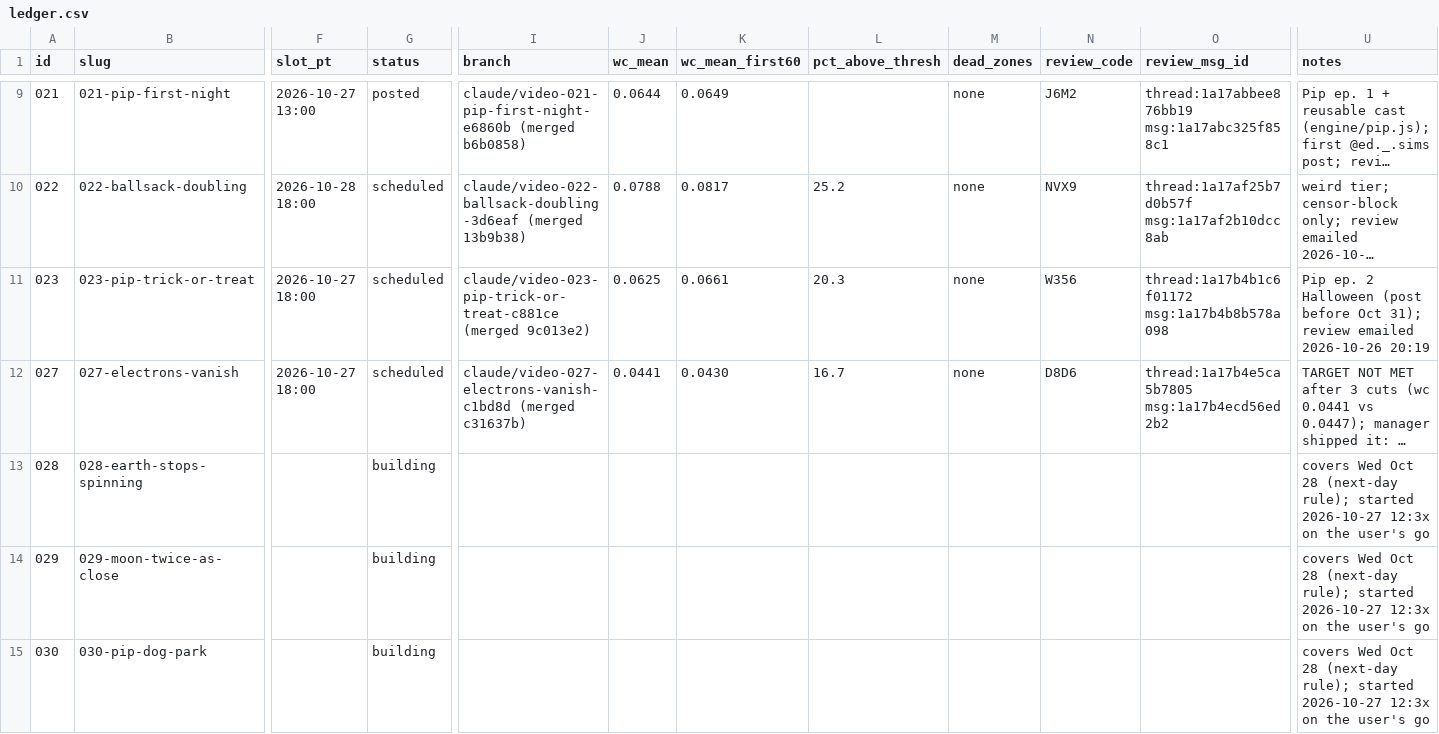
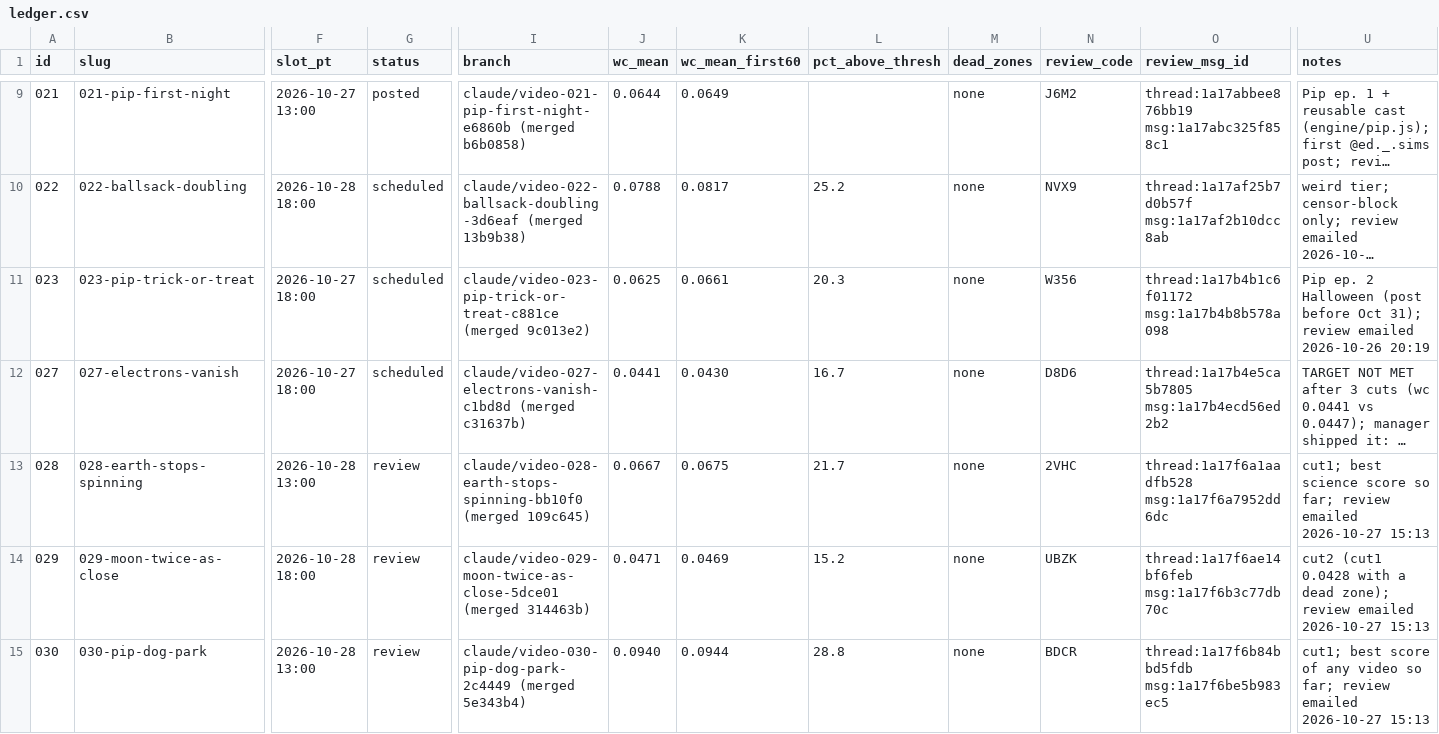
Before and after one commit to dylann4500/EDStudio, a CSV file: ops/ledger.csv, drawn as a sheet; only a part is shown, gaps mark what is left out; long unchanged cells end in …; the diff covers the shown part only; the diff names each change by its address in the sheet, - before the commit and + after, or states it on an @@ line.

```diff
--- a/ops/ledger.csv
+++ b/ops/ledger.csv
-F13 (slot_pt): (empty)
+F13 (slot_pt): 2026-10-28 13:00
-G13:G15 (status): building
+G13:G15 (status): review
-I13 (branch): (empty)
+I13 (branch): claude/video-028-earth-stops-spinning-bb10f0 (merged 109c645)
-J13 (wc_mean): (empty)
+J13 (wc_mean): 0.0667
-K13 (wc_mean_first60): (empty)
+K13 (wc_mean_first60): 0.0675
-L13 (pct_above_thresh): (empty)
+L13 (pct_above_thresh): 21.7
-M13:M15 (dead_zones): (empty)
+M13:M15 (dead_zones): none
-N13 (review_code): (empty)
+N13 (review_code): 2VHC
-O13 (review_msg_id): (empty)
+O13 (review_msg_id): thread:1a17f6a1aadfb528 msg:1a17f6a7952dd6dc
-U13 (notes): covers Wed Oct 28 (next-day rule); started 2026-10-27 12:3x on the user's go
+U13 (notes): cut1; best science score so far; review emailed 2026-10-27 15:13
-F14 (slot_pt): (empty)
+F14 (slot_pt): 2026-10-28 18:00
-I14 (branch): (empty)
+I14 (branch): claude/video-029-moon-twice-as-close-5dce01 (merged 314463b)
-J14 (wc_mean): (empty)
+J14 (wc_mean): 0.0471
-K14 (wc_mean_first60): (empty)
+K14 (wc_mean_first60): 0.0469
-L14 (pct_above_thresh): (empty)
+L14 (pct_above_thresh): 15.2
-N14 (review_code): (empty)
+N14 (review_code): UBZK
-O14 (review_msg_id): (empty)
+O14 (review_msg_id): thread:1a17f6ae14bf6feb msg:1a17f6b3c77db70c
-U14 (notes): covers Wed Oct 28 (next-day rule); started 2026-10-27 12:3x on the user's go
+U14 (notes): cut2 (cut1 0.0428 with a dead zone); review emailed 2026-10-27 15:13
-F15 (slot_pt): (empty)
+F15 (slot_pt): 2026-10-28 13:00
-I15 (branch): (empty)
+I15 (branch): claude/video-030-pip-dog-park-2c4449 (merged 5e343b4)
-J15 (wc_mean): (empty)
+J15 (wc_mean): 0.0940
-K15 (wc_mean_first60): (empty)
+K15 (wc_mean_first60): 0.0944
-L15 (pct_above_thresh): (empty)
+L15 (pct_above_thresh): 28.8
-N15 (review_code): (empty)
+N15 (review_code): BDCR
-O15 (review_msg_id): (empty)
+O15 (review_msg_id): thread:1a17f6b84bbd5fdb msg:1a17f6be5b983ec5
-U15 (notes): covers Wed Oct 28 (next-day rule); started 2026-10-27 12:3x on the user's go
+U15 (notes): cut1; best score of any video so far; review emailed 2026-10-27 15:13
```
Also changed, not shown: 10 edited cells elsewhere in this file, 1 other file.
